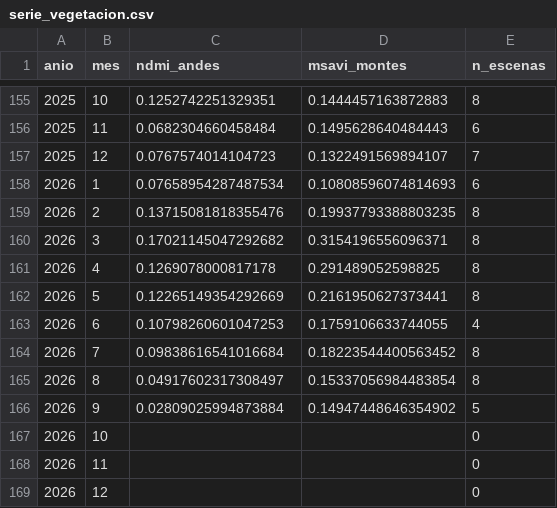
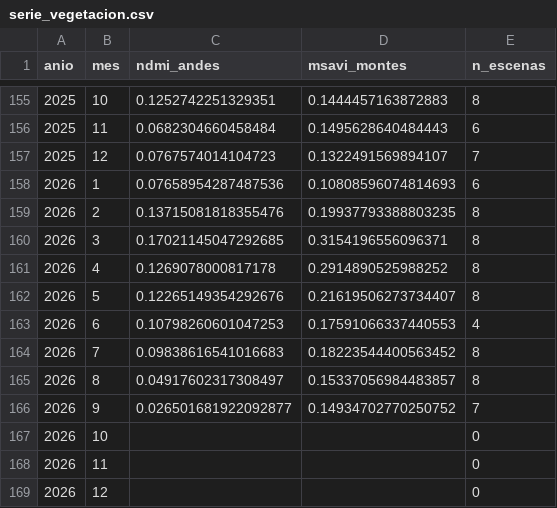
Before and after one commit to Star-dust25/enos, a CSV file: backend/data/datos/serie_vegetacion.csv, drawn as a sheet; only a part is shown, gaps mark what is left out.

```diff
--- a/backend/data/datos/serie_vegetacion.csv
+++ b/backend/data/datos/serie_vegetacion.csv
@@ -157,11 +157,11 @@ anio,mes,ndmi_andes,msavi_montes,n_escenas
 2025,12,0.0767574014104723,0.1322491569894107,7
-2026,1,0.07658954287487534,0.10808596074814693,6
+2026,1,0.07658954287487536,0.10808596074814693,6
 2026,2,0.13715081818355476,0.19937793388803235,8
-2026,3,0.17021145047292682,0.3154196556096371,8
-2026,4,0.1269078000817178,0.291489052598825,8
-2026,5,0.12265149354292669,0.2161950627373441,8
-2026,6,0.10798260601047253,0.1759106633744055,4
-2026,7,0.09838616541016684,0.18223544400563452,8
-2026,8,0.04917602317308497,0.15337056984483854,8
-2026,9,0.02809025994873884,0.14947448646354902,5
+2026,3,0.17021145047292685,0.3154196556096371,8
+2026,4,0.1269078000817178,0.2914890525988252,8
+2026,5,0.12265149354292676,0.21619506273734407,8
+2026,6,0.10798260601047253,0.17591066337440553,4
+2026,7,0.09838616541016683,0.18223544400563452,8
+2026,8,0.04917602317308497,0.15337056984483857,8
+2026,9,0.026501681922092877,0.14934702770250752,7
 2026,10,,,0
```
Also changed, not shown: backend/data/salidas/episodios_evaluados.csv, 6 other files.
